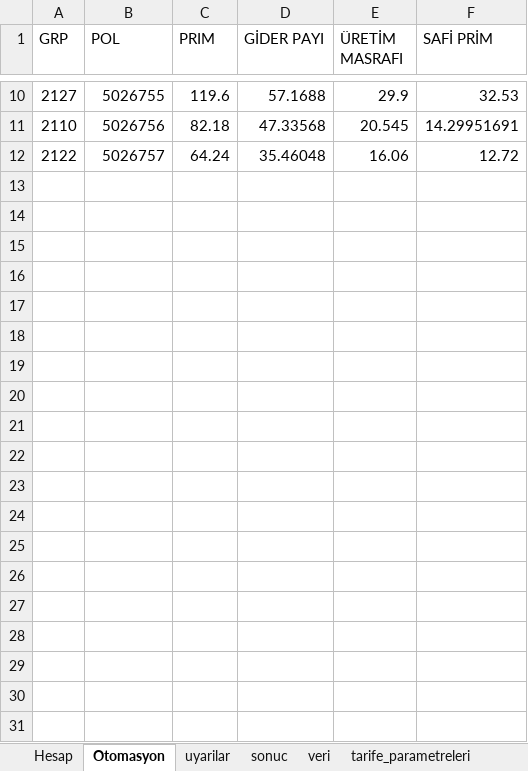
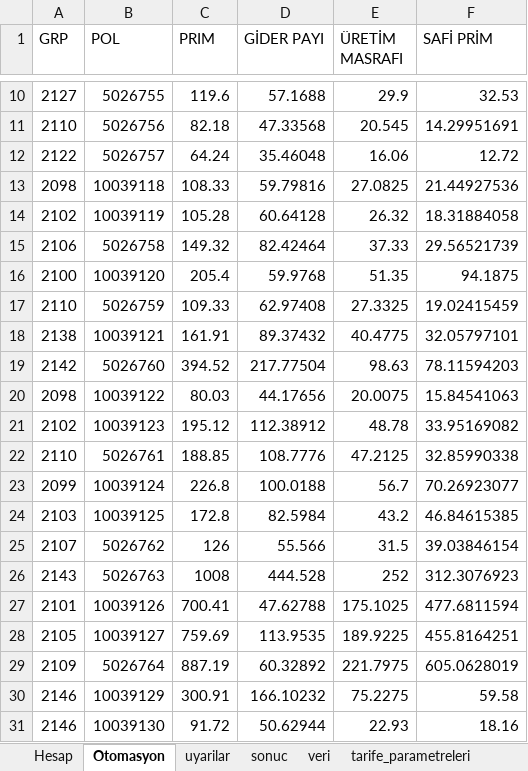
Before and after one commit to szshary/RPA, an Excel workbook: Automated Processes/Credit_Life_Insurance_Calculation/ExcelDocuments/Peşin.xlsm, sheet Otomasyon, drawn as a sheet; only a part is shown, gaps mark what is left out; values as stored, in another font and other column widths than the file's, no borders; the diff covers the shown part only; the diff names each change by its address in the sheet, - before the commit and + after, or states it on an @@ line.

```diff
--- a/Automated Processes/Credit_Life_Insurance_Calculation/ExcelDocuments/Peşin.xlsm (sheet Otomasyon)
+++ b/Automated Processes/Credit_Life_Insurance_Calculation/ExcelDocuments/Peşin.xlsm (sheet Otomasyon)
+row 13: 2098 | 10039118 | 108.33 | 59.79816 | 27.0825 | 21.44927536
+row 14: 2102 | 10039119 | 105.28 | 60.64128 | 26.32 | 18.31884058
+row 15: 2106 | 5026758 | 149.32 | 82.42464 | 37.33 | 29.56521739
+row 16: 2100 | 10039120 | 205.4 | 59.9768 | 51.35 | 94.1875
+row 17: 2110 | 5026759 | 109.33 | 62.97408 | 27.3325 | 19.02415459
+row 18: 2138 | 10039121 | 161.91 | 89.37432 | 40.4775 | 32.05797101
+row 19: 2142 | 5026760 | 394.52 | 217.77504 | 98.63 | 78.11594203
+row 20: 2098 | 10039122 | 80.03 | 44.17656 | 20.0075 | 15.84541063
+row 21: 2102 | 10039123 | 195.12 | 112.38912 | 48.78 | 33.95169082
+row 22: 2110 | 5026761 | 188.85 | 108.7776 | 47.2125 | 32.85990338
+row 23: 2099 | 10039124 | 226.8 | 100.0188 | 56.7 | 70.26923077
+row 24: 2103 | 10039125 | 172.8 | 82.5984 | 43.2 | 46.84615385
+row 25: 2107 | 5026762 | 126 | 55.566 | 31.5 | 39.03846154
+row 26: 2143 | 5026763 | 1008 | 444.528 | 252 | 312.3076923
+row 27: 2101 | 10039126 | 700.41 | 47.62788 | 175.1025 | 477.6811594
+row 28: 2105 | 10039127 | 759.69 | 113.9535 | 189.9225 | 455.8164251
+row 29: 2109 | 5026764 | 887.19 | 60.32892 | 221.7975 | 605.0628019
+row 30: 2146 | 10039129 | 300.91 | 166.10232 | 75.2275 | 59.58
+row 31: 2146 | 10039130 | 91.72 | 50.62944 | 22.93 | 18.16
```
Also changed, not shown: 11 added rows elsewhere in this sheet, sheet komutasyon_tablo, sheet Hesap, 5 other files.
